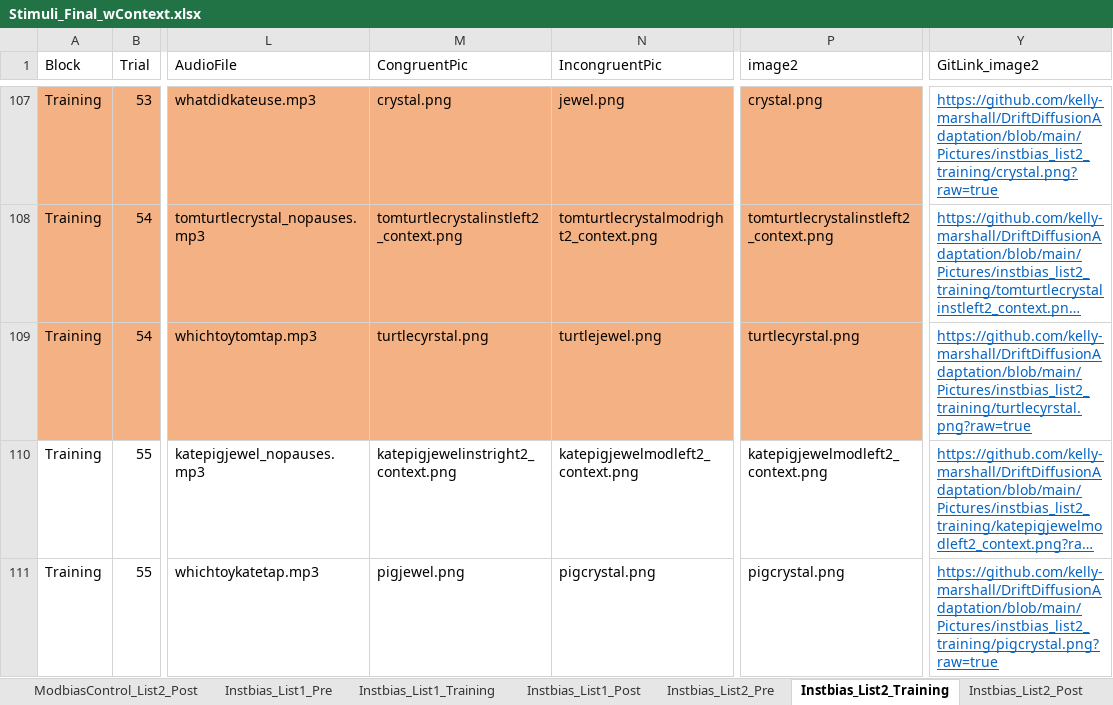
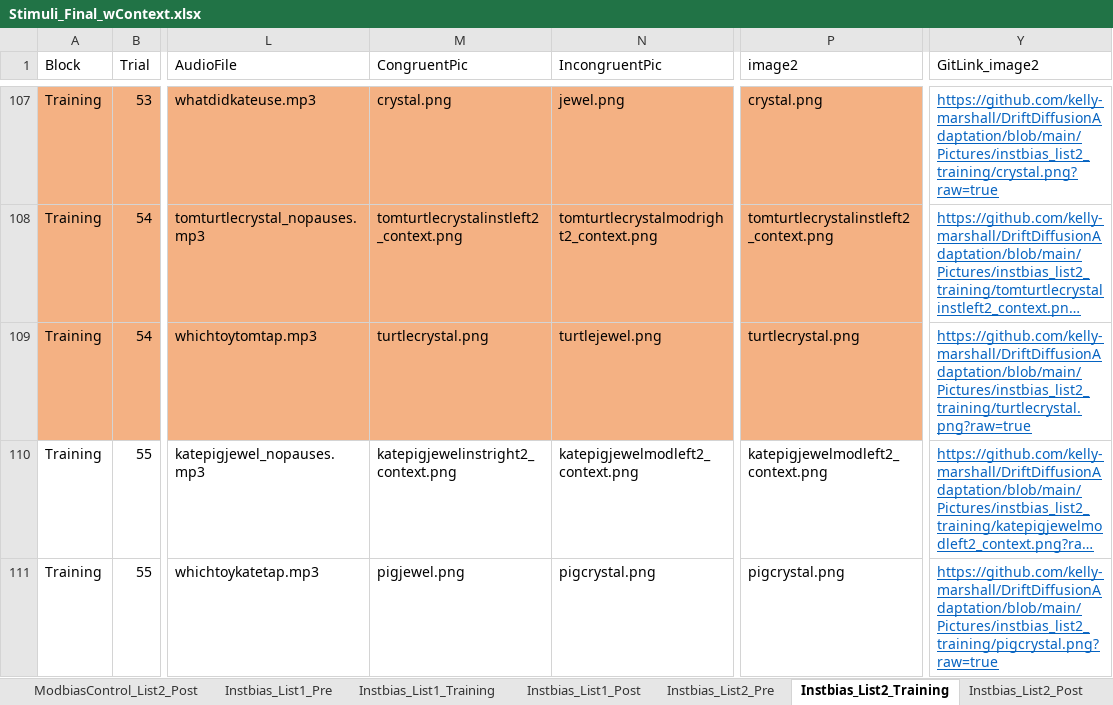
Before and after one commit to kelly-marshall/DriftDiffusionAdaptation, an Excel workbook: ExcelSheets/Stimuli_Final_wContext.xlsx, sheet Instbias_List2_Training, drawn as a sheet; only a part is shown, gaps mark what is left out; long unchanged cells end in …; values as stored, in another font and other column widths than the file's, no borders; the diff covers the shown part only; the diff names each change by its address in the sheet, - before the commit and + after, or states it on an @@ line.

```diff
--- a/ExcelSheets/Stimuli_Final_wContext.xlsx (sheet Instbias_List2_Training)
+++ b/ExcelSheets/Stimuli_Final_wContext.xlsx (sheet Instbias_List2_Training)
-M109 (CongruentPic): turtlecyrstal.png
+M109 (CongruentPic): turtlecrystal.png
-P109 (image2): turtlecyrstal.png
+P109 (image2): turtlecrystal.png
-Y109 (GitLink_image2): https://github.com/kelly-marshall/DriftDiffusionAdaptation/blob/main/Pictures/instbias_list2_training/turtlecyrstal.png?raw=true
+Y109 (GitLink_image2): https://github.com/kelly-marshall/DriftDiffusionAdaptation/blob/main/Pictures/instbias_list2_training/turtlecrystal.png?raw=true
```
Also changed, not shown: 6 edited cells elsewhere in this sheet, sheet InstbiasControl_List1_Training, sheet Instbias_List1_Training, sheet InstbiasControl_List1_Pre, sheet Instbias_List1_Pre, sheet Instbias_List2_Post, sheet InstbiasControl_List2_Post, 4 more sheets, 13 other files.
